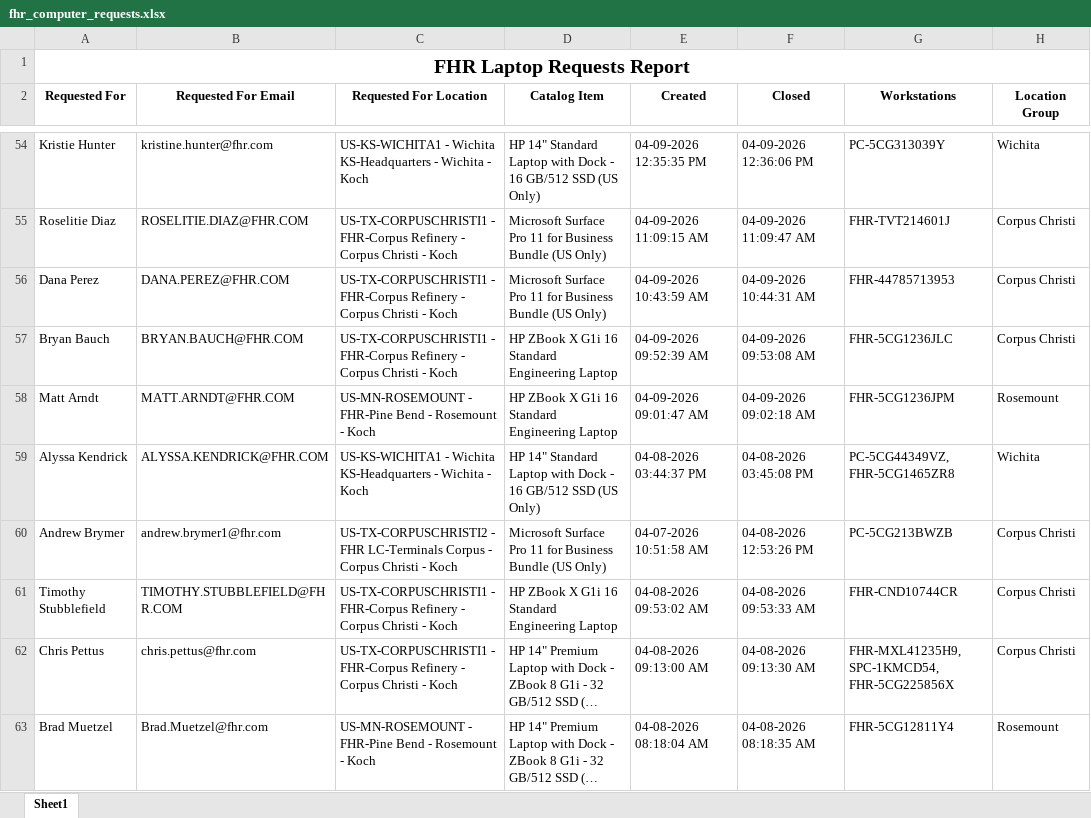
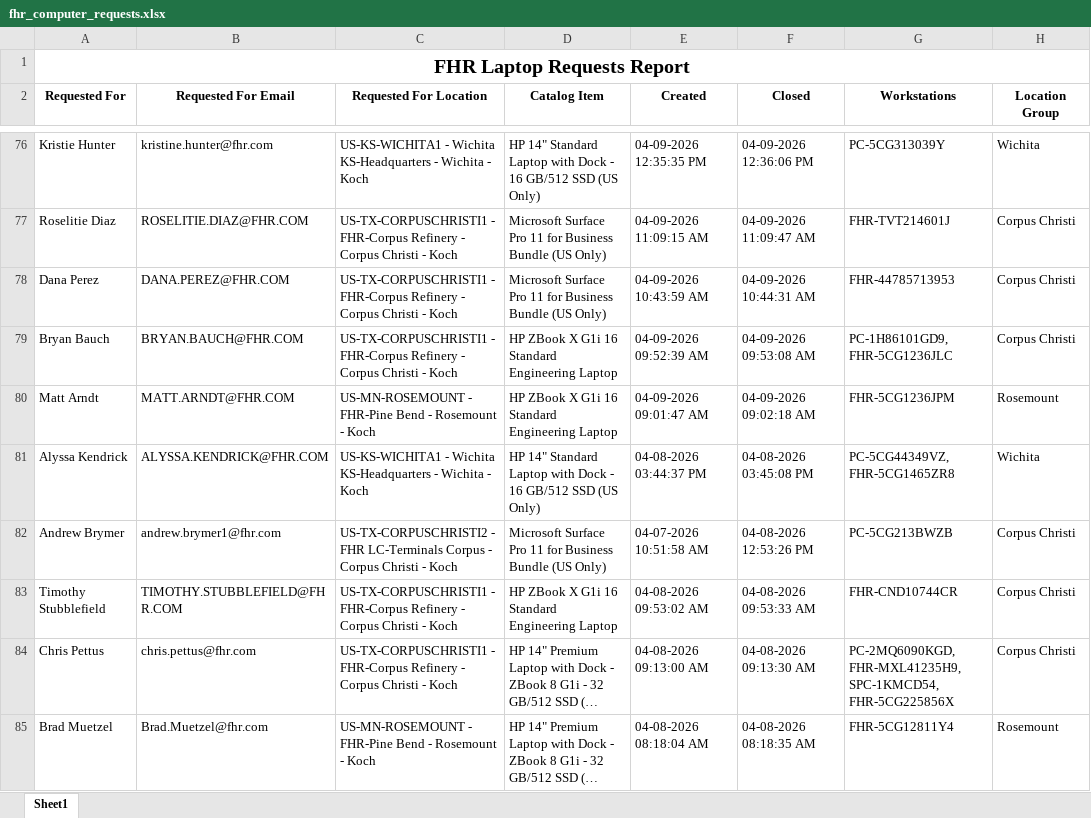
Before and after one commit to ellis-massey-FHR/fhr-device-audit, an Excel workbook: output/fhr_computer_requests.xlsx, sheet Sheet1, drawn as a sheet; only a part is shown, gaps mark what is left out; long unchanged cells end in …; values as stored, in another font and other column widths than the file's, no borders; charts and pictures not drawn; addresses are those after the commit; the diff covers the shown part only; the diff names each change by its address in the sheet, - before the commit and + after, or states it on an @@ line.

```diff
--- a/output/fhr_computer_requests.xlsx (sheet Sheet1)
+++ b/output/fhr_computer_requests.xlsx (sheet Sheet1)
-G79 (Workstations): FHR-5CG1236JLC
+G79 (Workstations): PC-1H86101GD9, FHR-5CG1236JLC
-G84 (Workstations): FHR-MXL41235H9, SPC-1KMCD54,…
+G84 (Workstations): PC-2MQ6090KGD, FHR-MXL41235H9, SPC-1KMCD54,…
```
Also changed, not shown: 22 added rows, 22 removed rows and 17 edited cells elsewhere in this sheet, charts or pictures.
